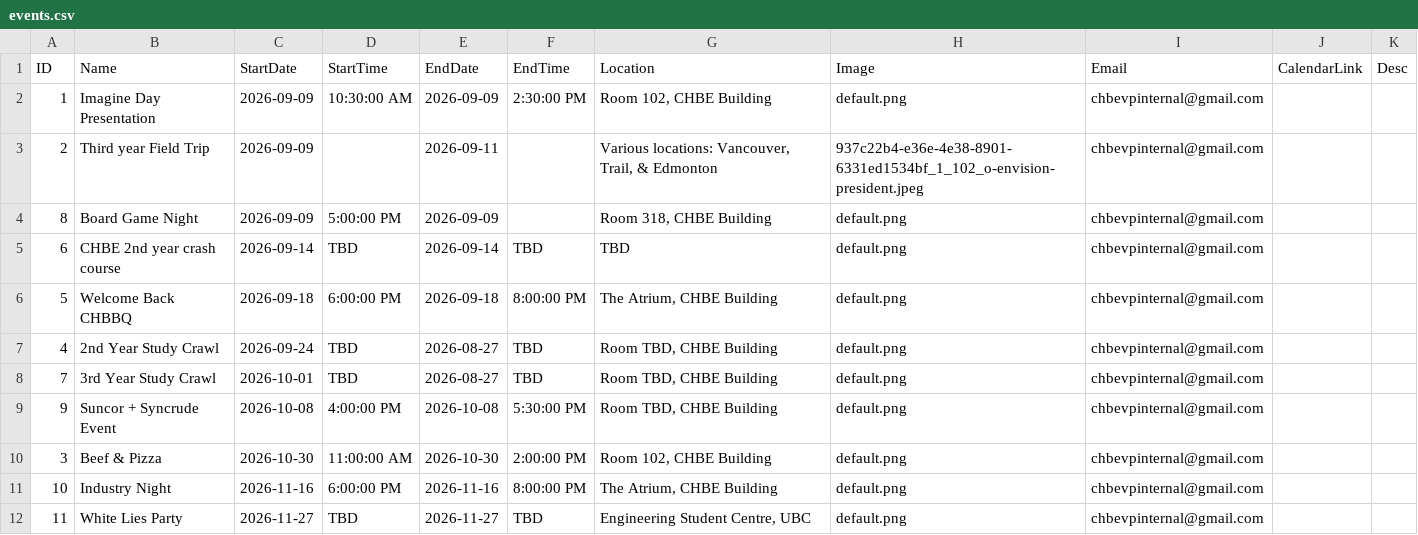
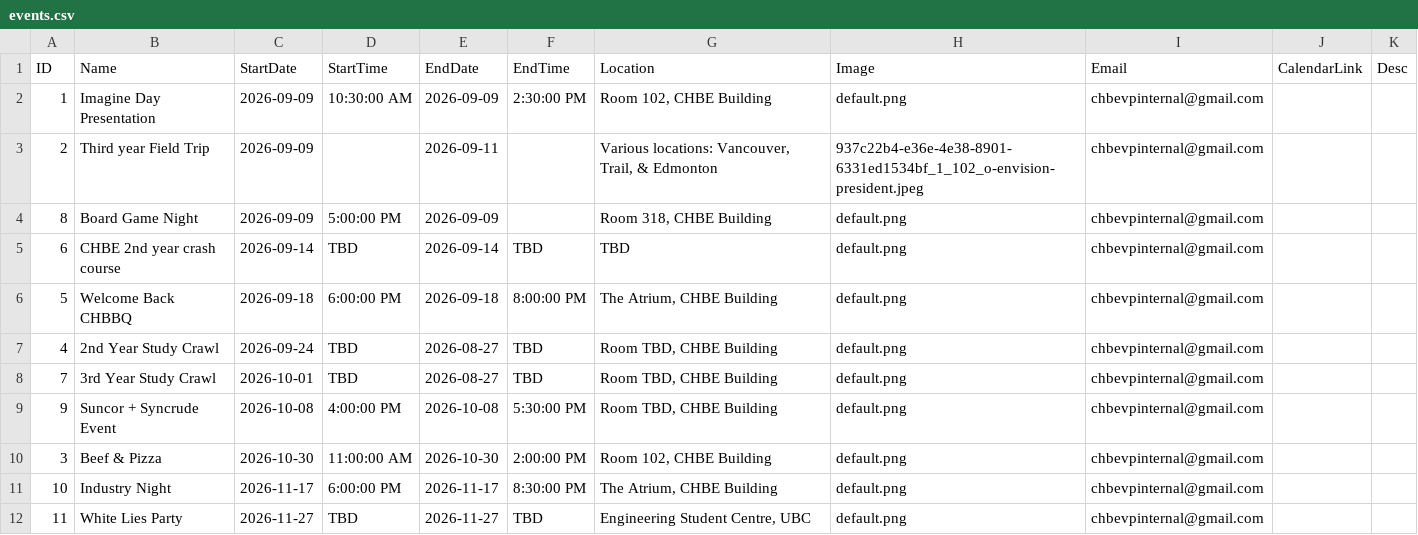
Before and after one commit to Env-25/Env-25.github.io, a CSV file: public/events/events.csv, drawn as a sheet.

```diff
--- a/public/events/events.csv
+++ b/public/events/events.csv
@@ -10,3 +10,3 @@ ID,Name,StartDate,StartTime,EndDate,EndTime,Location,Image,Email,CalendarLink,De
 3,Beef & Pizza,2026-10-30,11:00:00 AM,2026-10-30,2:00:00 PM,"Room 102, CHBE Building",default.png,chbevpinternal@gmail.com,,
-10,Industry Night,2026-11-16,6:00:00 PM,2026-11-16,8:00:00 PM,"The  Atrium, CHBE Building",default.png,chbevpinternal@gmail.com,,
+10,Industry Night,2026-11-17,6:00:00 PM,2026-11-17,8:30:00 PM,"The  Atrium, CHBE Building",default.png,chbevpinternal@gmail.com,,
 11,White Lies Party,2026-11-27,TBD,2026-11-27,TBD,"Engineering Student Centre, UBC",default.png,chbevpinternal@gmail.com,,
```
